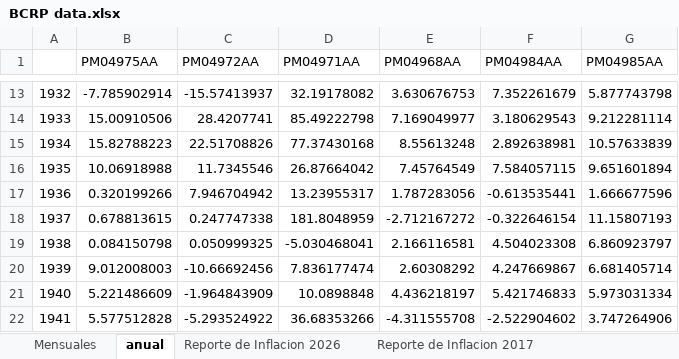
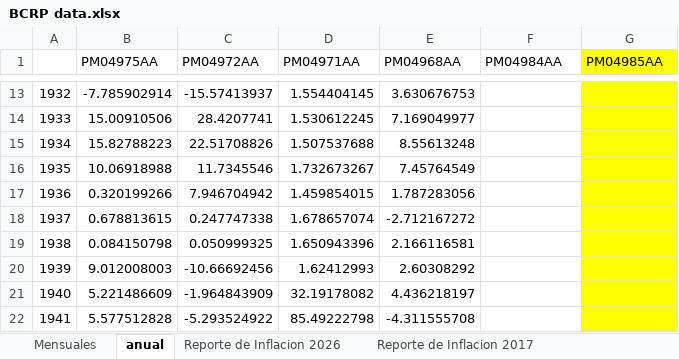
Before and after one commit to Franalpha6/cun, an Excel workbook: BCRP data.xlsx, sheet anual, drawn as a sheet; only a part is shown, gaps mark what is left out; values as stored, in another font and other column widths than the file's, no borders; the diff covers the shown part only; the diff names each change by its address in the sheet, - before the commit and + after, or states it on an @@ line.

```diff
--- a/BCRP data.xlsx (sheet anual)
+++ b/BCRP data.xlsx (sheet anual)
-G1:G22 fill: none
+G1:G22 fill: #FFFF00
-D13 (PM04971AA): 32.19178082
+D13 (PM04971AA): 1.554404145
-F13 (PM04984AA): 7.352261679
+F13 (PM04984AA): (empty)
-G13 (PM04985AA): 5.877743798
+G13 (PM04985AA): (empty)
-D14 (PM04971AA): 85.49222798
+D14 (PM04971AA): 1.530612245
-F14 (PM04984AA): 3.180629543
+F14 (PM04984AA): (empty)
-G14 (PM04985AA): 9.212281114
+G14 (PM04985AA): (empty)
-D15 (PM04971AA): 77.37430168
+D15 (PM04971AA): 1.507537688
-F15 (PM04984AA): 2.892638981
+F15 (PM04984AA): (empty)
-G15 (PM04985AA): 10.57633839
+G15 (PM04985AA): (empty)
-D16 (PM04971AA): 26.87664042
+D16 (PM04971AA): 1.732673267
-F16 (PM04984AA): 7.584057115
+F16 (PM04984AA): (empty)
-G16 (PM04985AA): 9.651601894
+G16 (PM04985AA): (empty)
-D17 (PM04971AA): 13.23955317
+D17 (PM04971AA): 1.459854015
-F17 (PM04984AA): -0.613535441
+F17 (PM04984AA): (empty)
-G17 (PM04985AA): 1.666677596
+G17 (PM04985AA): (empty)
-D18 (PM04971AA): 181.8048959
+D18 (PM04971AA): 1.678657074
-F18 (PM04984AA): -0.322646154
+F18 (PM04984AA): (empty)
-G18 (PM04985AA): 11.15807193
+G18 (PM04985AA): (empty)
-D19 (PM04971AA): -5.030468041
+D19 (PM04971AA): 1.650943396
-F19 (PM04984AA): 4.504023308
+F19 (PM04984AA): (empty)
-G19 (PM04985AA): 6.860923797
+G19 (PM04985AA): (empty)
-D20 (PM04971AA): 7.836177474
+D20 (PM04971AA): 1.62412993
-F20 (PM04984AA): 4.247669867
+F20 (PM04984AA): (empty)
-G20 (PM04985AA): 6.681405714
+G20 (PM04985AA): (empty)
-D21 (PM04971AA): 10.0898848
+D21 (PM04971AA): 32.19178082
-F21 (PM04984AA): 5.421746833
+F21 (PM04984AA): (empty)
-G21 (PM04985AA): 5.973031334
+G21 (PM04985AA): (empty)
-D22 (PM04971AA): 36.68353266
+D22 (PM04971AA): 85.49222798
-F22 (PM04984AA): -2.522904602
+F22 (PM04984AA): (empty)
-G22 (PM04985AA): 3.747264906
+G22 (PM04985AA): (empty)
```
Also changed, not shown: 198 edited cells and cell formats elsewhere in this sheet, other sheet tabs, charts or pictures.
